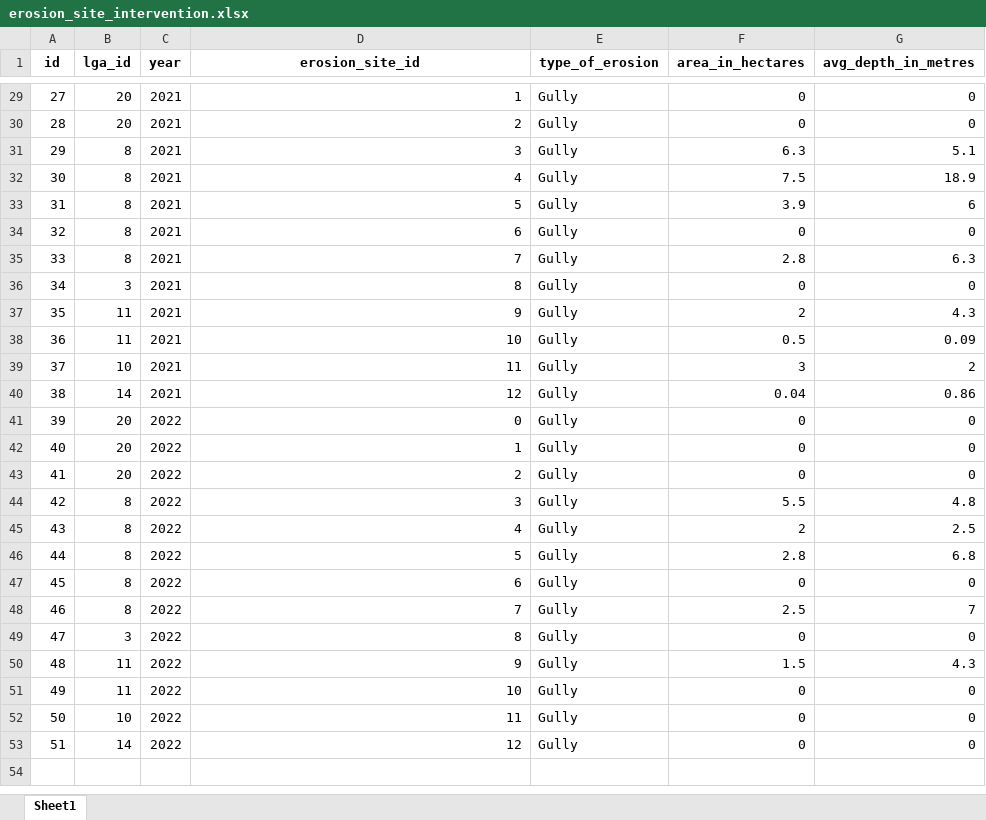
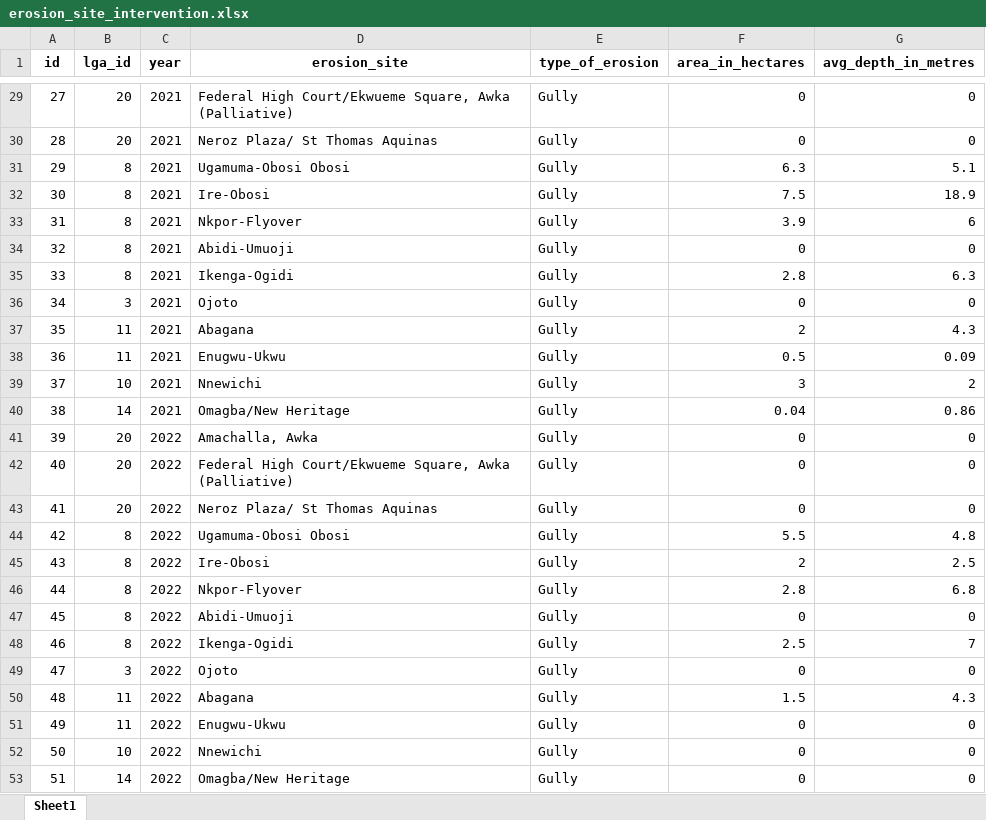
Before and after one commit to PeaceTem/Anambra-Data-Transformation, an Excel workbook: DISASTER/erosion_site_intervention.xlsx, sheet Sheet1, drawn as a sheet; only a part is shown, gaps mark what is left out; values as stored, in another font and other column widths than the file's, no borders; the diff covers the shown part only; the diff names each change by its address in the sheet, - before the commit and + after, or states it on an @@ line.

```diff
--- a/DISASTER/erosion_site_intervention.xlsx (sheet Sheet1)
+++ b/DISASTER/erosion_site_intervention.xlsx (sheet Sheet1)
-D1: erosion_site_id
+D1: erosion_site
-D29 (erosion_site): 1
+D29 (erosion_site): Federal High Court/Ekwueme Square, Awka (Palliative)
-D30 (erosion_site): 2
+D30 (erosion_site): Neroz Plaza/ St Thomas Aquinas
-D31 (erosion_site): 3
+D31 (erosion_site): Ugamuma-Obosi Obosi
-D32 (erosion_site): 4
+D32 (erosion_site): Ire-Obosi
-D33 (erosion_site): 5
+D33 (erosion_site): Nkpor-Flyover
-D34 (erosion_site): 6
+D34 (erosion_site): Abidi-Umuoji
-D35 (erosion_site): 7
+D35 (erosion_site): Ikenga-Ogidi
-D36 (erosion_site): 8
+D36 (erosion_site): Ojoto
-D37 (erosion_site): 9
+D37 (erosion_site): Abagana
-D38 (erosion_site): 10
+D38 (erosion_site): Enugwu-Ukwu
-D39 (erosion_site): 11
+D39 (erosion_site): Nnewichi
-D40 (erosion_site): 12
+D40 (erosion_site): Omagba/New Heritage
-D41 (erosion_site): 0
+D41 (erosion_site): Amachalla, Awka
-D42 (erosion_site): 1
+D42 (erosion_site): Federal High Court/Ekwueme Square, Awka (Palliative)
-D43 (erosion_site): 2
+D43 (erosion_site): Neroz Plaza/ St Thomas Aquinas
-D44 (erosion_site): 3
+D44 (erosion_site): Ugamuma-Obosi Obosi
-D45 (erosion_site): 4
+D45 (erosion_site): Ire-Obosi
-D46 (erosion_site): 5
+D46 (erosion_site): Nkpor-Flyover
-D47 (erosion_site): 6
+D47 (erosion_site): Abidi-Umuoji
-D48 (erosion_site): 7
+D48 (erosion_site): Ikenga-Ogidi
-D49 (erosion_site): 8
+D49 (erosion_site): Ojoto
-D50 (erosion_site): 9
+D50 (erosion_site): Abagana
-D51 (erosion_site): 10
+D51 (erosion_site): Enugwu-Ukwu
-D52 (erosion_site): 11
+D52 (erosion_site): Nnewichi
-D53 (erosion_site): 12
+D53 (erosion_site): Omagba/New Heritage
```
Also changed, not shown: 27 edited cells elsewhere in this sheet, AGRICULTURE/anambra_2022_year_book.xlsx, DISASTER/communities_affected_by_erosion.xlsx, 26 other files.
